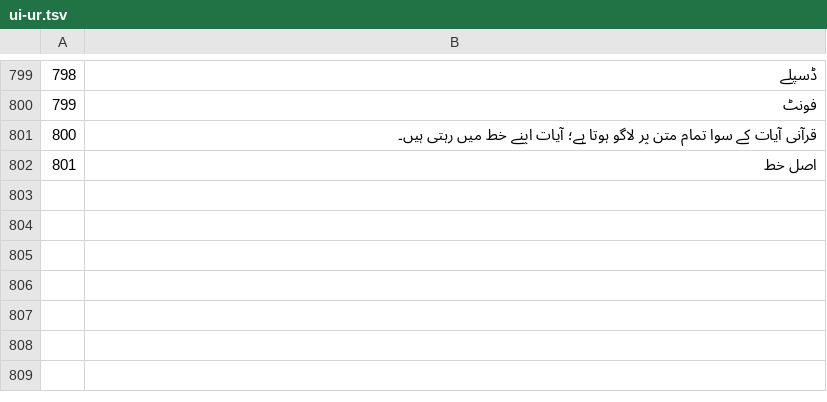
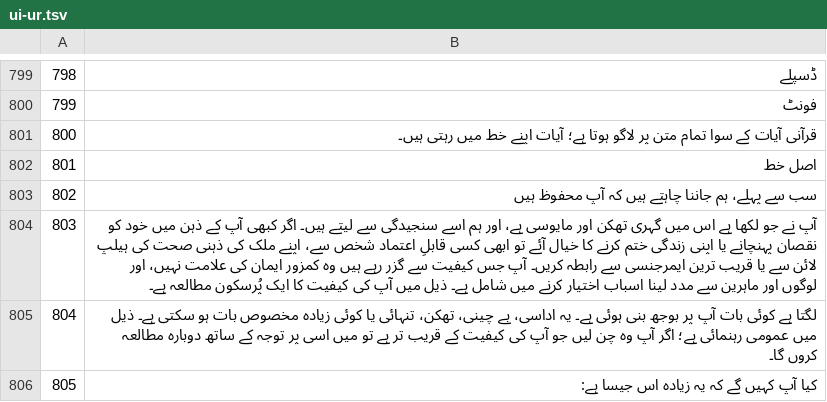
Before and after one commit to wajdim/Rif9atAlOswah, a TSV file: build/i18n/ur/ui-ur.tsv, drawn as a sheet; only a part is shown, gaps mark what is left out; the diff names each change by its address in the sheet, - before the commit and + after, or states it on an @@ line.

```diff
--- a/build/i18n/ur/ui-ur.tsv
+++ b/build/i18n/ur/ui-ur.tsv
+row 803: 802 | سب سے پہلے، ہم جاننا چاہتے ہیں کہ آپ محفوظ ہیں
+row 804: 803 | آپ نے جو لکھا ہے اس میں گہری تھکن اور مایوسی ہے، اور ہم اسے سنجیدگی سے لیتے ہیں۔ اگر کبھی آپ کے ذہن میں خود کو نقصان پہنچانے یا اپنی زندگی ختم کرنے کا خیال آئے تو ابھی کسی قابلِ اعتماد شخص سے، اپنے ملک کی ذہنی صحت کی ہیلپ لائن سے یا قریب ترین ایمرجنسی سے رابطہ کریں۔ آپ جس کیفیت سے گزر رہے ہیں وہ کمزور ایمان کی علامت نہیں، اور لوگوں اور ماہرین سے مدد لینا اسباب اختیار کرنے میں شامل ہے۔ ذیل میں آپ کی کیفیت کا ایک پُرسکون مطالعہ ہے۔
+row 805: 804 | لگتا ہے کوئی بات آپ پر بوجھ بنی ہوئی ہے۔ یہ اداسی، بے چینی، تھکن، تنہائی یا کوئی زیادہ مخصوص بات ہو سکتی ہے۔ ذیل میں عمومی رہنمائی ہے؛ اگر آپ وہ چن لیں جو آپ کی کیفیت کے قریب تر ہے تو میں اسی پر توجہ کے ساتھ دوبارہ مطالعہ کروں گا۔
+row 806: 805 | کیا آپ کہیں گے کہ یہ زیادہ اس جیسا ہے:
```
Also changed, not shown: build/i18n/bn/ui-bn.tsv, build/i18n/de/ui-de.tsv, 48 other files.
